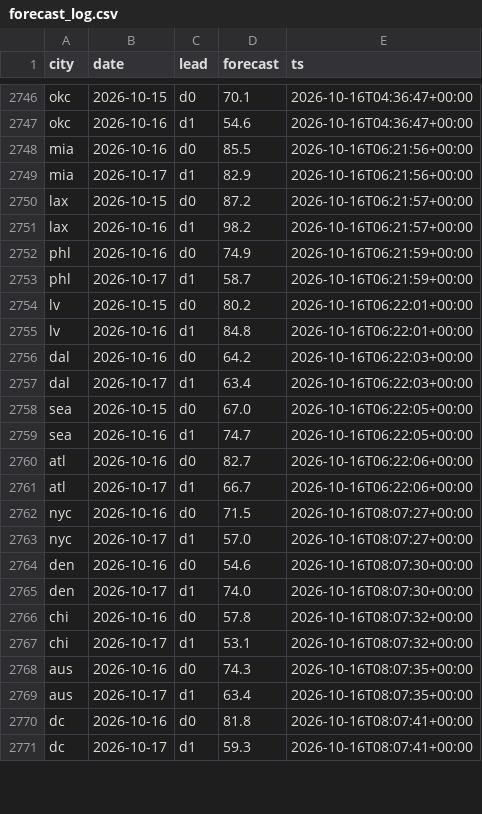
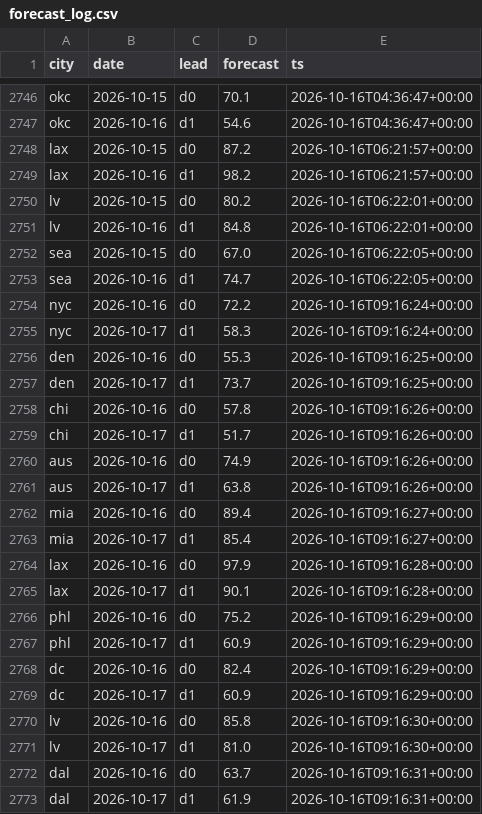
Before and after one commit to akadigari/highball, a CSV file: data/forecast_log.csv, drawn as a sheet; only a part is shown, gaps mark what is left out; the diff covers the shown part only.

```diff
--- a/data/forecast_log.csv
+++ b/data/forecast_log.csv
@@ -2747,25 +2747,27 @@ okc,2026-10-15,d0,70.1,2026-10-16T04:36:47+00:00
 okc,2026-10-16,d1,54.6,2026-10-16T04:36:47+00:00
-mia,2026-10-16,d0,85.5,2026-10-16T06:21:56+00:00
-mia,2026-10-17,d1,82.9,2026-10-16T06:21:56+00:00
 lax,2026-10-15,d0,87.2,2026-10-16T06:21:57+00:00
 lax,2026-10-16,d1,98.2,2026-10-16T06:21:57+00:00
-phl,2026-10-16,d0,74.9,2026-10-16T06:21:59+00:00
-phl,2026-10-17,d1,58.7,2026-10-16T06:21:59+00:00
 lv,2026-10-15,d0,80.2,2026-10-16T06:22:01+00:00
 lv,2026-10-16,d1,84.8,2026-10-16T06:22:01+00:00
-dal,2026-10-16,d0,64.2,2026-10-16T06:22:03+00:00
-dal,2026-10-17,d1,63.4,2026-10-16T06:22:03+00:00
 sea,2026-10-15,d0,67.0,2026-10-16T06:22:05+00:00
 sea,2026-10-16,d1,74.7,2026-10-16T06:22:05+00:00
-atl,2026-10-16,d0,82.7,2026-10-16T06:22:06+00:00
-atl,2026-10-17,d1,66.7,2026-10-16T06:22:06+00:00
-nyc,2026-10-16,d0,71.5,2026-10-16T08:07:27+00:00
-nyc,2026-10-17,d1,57.0,2026-10-16T08:07:27+00:00
-den,2026-10-16,d0,54.6,2026-10-16T08:07:30+00:00
-den,2026-10-17,d1,74.0,2026-10-16T08:07:30+00:00
-chi,2026-10-16,d0,57.8,2026-10-16T08:07:32+00:00
-chi,2026-10-17,d1,53.1,2026-10-16T08:07:32+00:00
-aus,2026-10-16,d0,74.3,2026-10-16T08:07:35+00:00
-aus,2026-10-17,d1,63.4,2026-10-16T08:07:35+00:00
-dc,2026-10-16,d0,81.8,2026-10-16T08:07:41+00:00
-dc,2026-10-17,d1,59.3,2026-10-16T08:07:41+00:00
+nyc,2026-10-16,d0,72.2,2026-10-16T09:16:24+00:00
+nyc,2026-10-17,d1,58.3,2026-10-16T09:16:24+00:00
+den,2026-10-16,d0,55.3,2026-10-16T09:16:25+00:00
+den,2026-10-17,d1,73.7,2026-10-16T09:16:25+00:00
+chi,2026-10-16,d0,57.8,2026-10-16T09:16:26+00:00
+chi,2026-10-17,d1,51.7,2026-10-16T09:16:26+00:00
+aus,2026-10-16,d0,74.9,2026-10-16T09:16:26+00:00
+aus,2026-10-17,d1,63.8,2026-10-16T09:16:26+00:00
+mia,2026-10-16,d0,89.4,2026-10-16T09:16:27+00:00
+mia,2026-10-17,d1,85.4,2026-10-16T09:16:27+00:00
+lax,2026-10-16,d0,97.9,2026-10-16T09:16:28+00:00
+lax,2026-10-17,d1,90.1,2026-10-16T09:16:28+00:00
+phl,2026-10-16,d0,75.2,2026-10-16T09:16:29+00:00
+phl,2026-10-17,d1,60.9,2026-10-16T09:16:29+00:00
+dc,2026-10-16,d0,82.4,2026-10-16T09:16:29+00:00
+dc,2026-10-17,d1,60.9,2026-10-16T09:16:29+00:00
+lv,2026-10-16,d0,85.8,2026-10-16T09:16:30+00:00
+lv,2026-10-17,d1,81.0,2026-10-16T09:16:30+00:00
+dal,2026-10-16,d0,63.7,2026-10-16T09:16:31+00:00
+dal,2026-10-17,d1,61.9,2026-10-16T09:16:31+00:00
```
Also changed, not shown: 4 added rows and 12 edited cells elsewhere in this file, model/history.csv, 2 other files.
